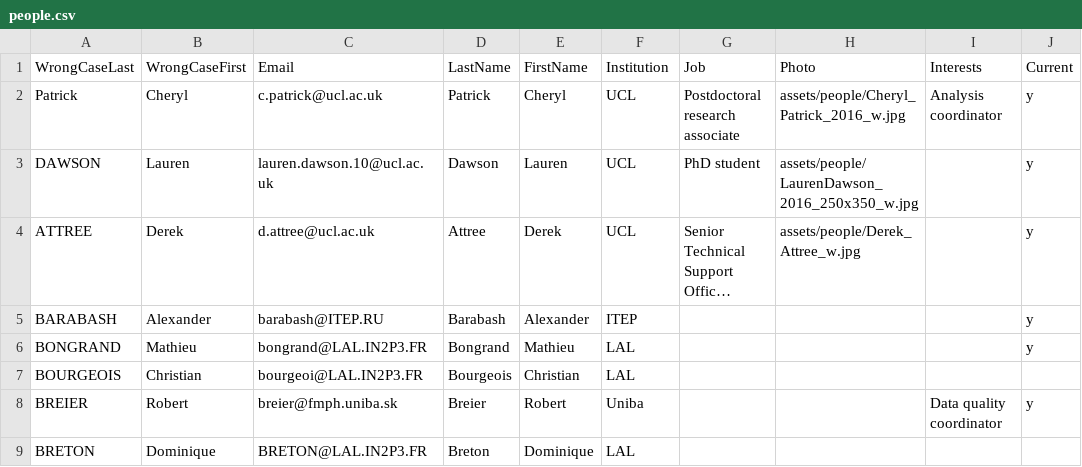
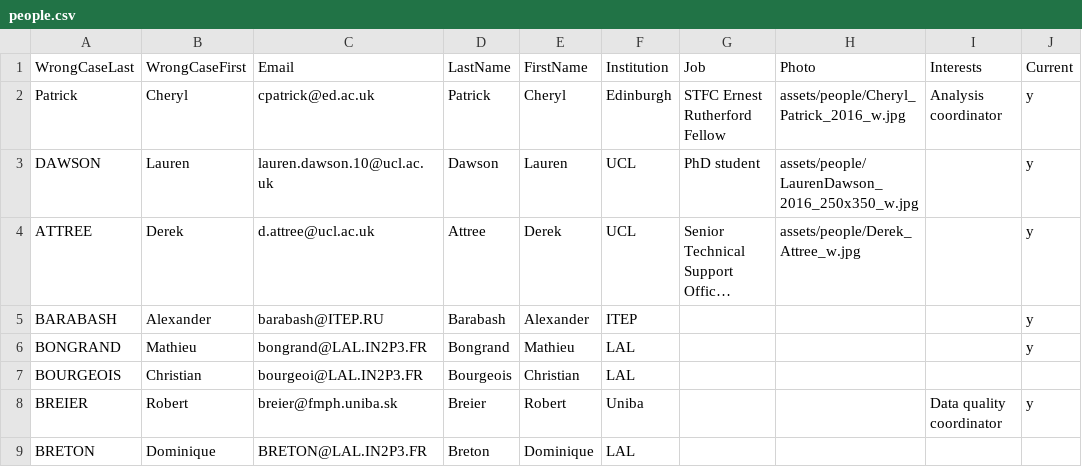
Before and after one commit to SuperNEMO-DBD/SuperNEMO-DBD.github.io, a CSV file: _data/people.csv, drawn as a sheet; only a part is shown; long unchanged cells end in …; the diff names each change by its address in the sheet, - before the commit and + after, or states it on an @@ line.

Commit message:
Add Edinburgh

```diff
--- a/_data/people.csv
+++ b/_data/people.csv
-C2: c.patrick@ucl.ac.uk
+C2: cpatrick@ed.ac.uk
-F2: UCL
+F2: Edinburgh
-G2: Postdoctoral research associate
+G2: STFC Ernest Rutherford Fellow
```
Also changed, not shown: 3 other files.
